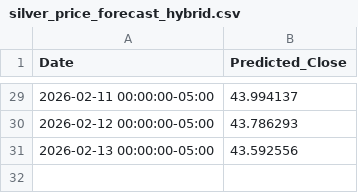
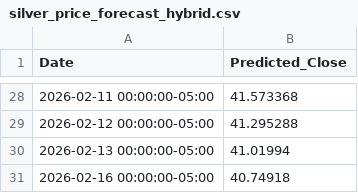
Before and after one commit to DKS-MANAGER/realrich_PPP, a CSV file: silver_price_forecast_hybrid.csv, drawn as a sheet; only a part is shown, gaps mark what is left out; the diff covers the shown part only.

```diff
--- a/silver_price_forecast_hybrid.csv
+++ b/silver_price_forecast_hybrid.csv
@@ -29,3 +28,4 @@ Date,Predicted_Close
-2026-02-11 00:00:00-05:00,43.994137
-2026-02-12 00:00:00-05:00,43.786293
-2026-02-13 00:00:00-05:00,43.592556
+2026-02-11 00:00:00-05:00,41.573368
+2026-02-12 00:00:00-05:00,41.295288
+2026-02-13 00:00:00-05:00,41.01994
+2026-02-16 00:00:00-05:00,40.74918
```
Also changed, not shown: 1 removed row and 26 edited cells elsewhere in this file, 1 other file.
